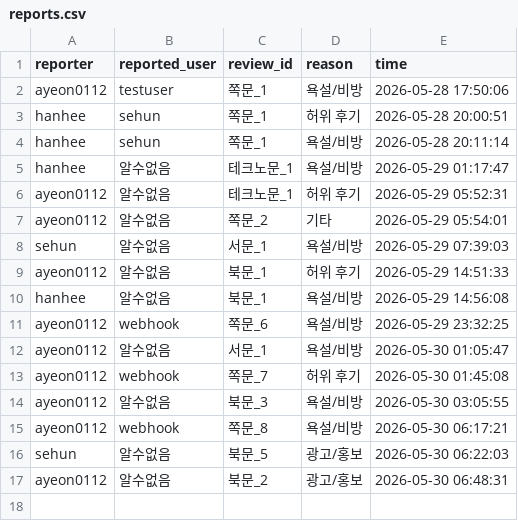
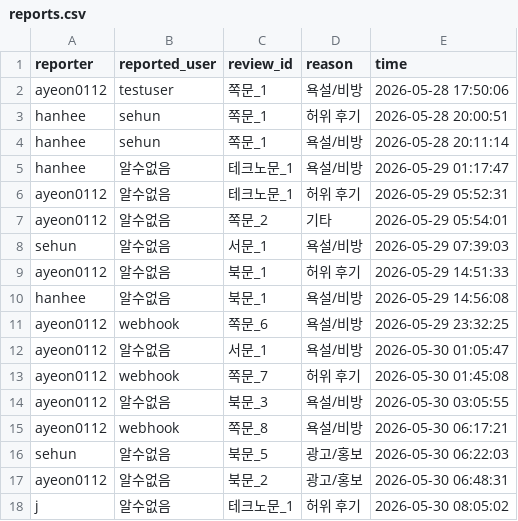
Before and after one commit to hanhee3997/Haedal_Hackathon, a CSV file: reports.csv, drawn as a sheet; the diff names each change by its address in the sheet, - before the commit and + after, or states it on an @@ line.

```diff
--- a/reports.csv
+++ b/reports.csv
+row 18: j | 알수없음 | 테크노문_1 | 허위 후기 | 2026-05-30 08:05:02
```
Also changed, not shown: review_click.csv, users.csv, 3 other files.
